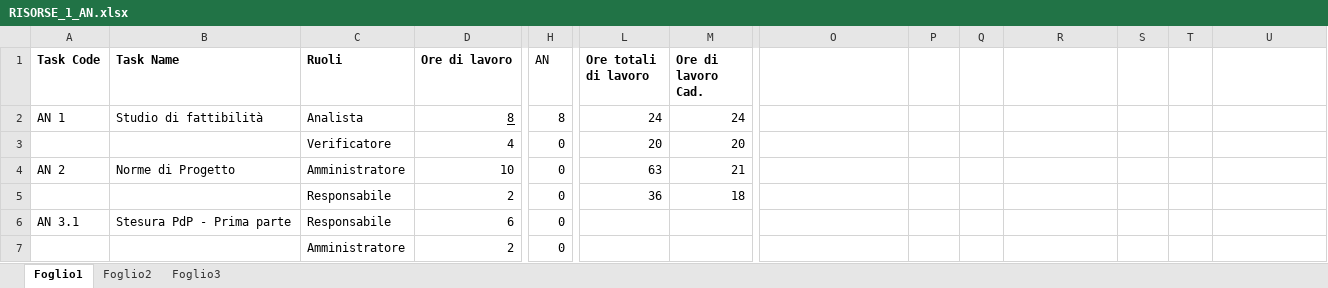
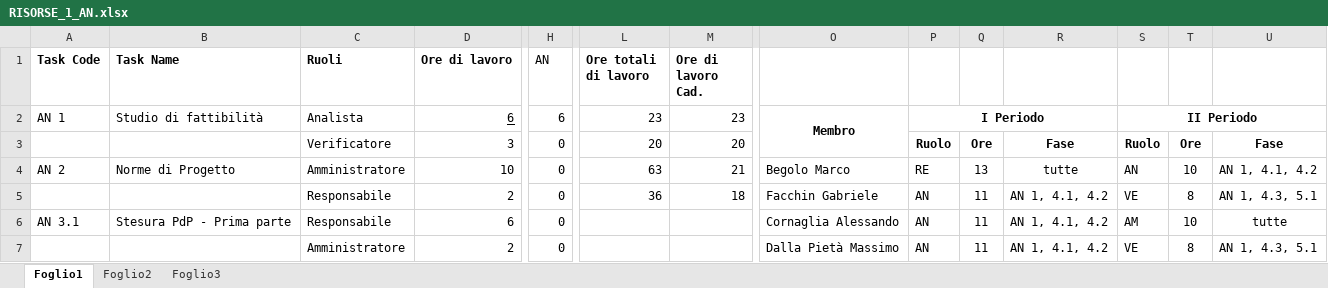
Before and after one commit to TeamCommitted/Team-Committed---Documenti, an Excel workbook: RR/Esterni/Piano di Progetto/RISORSE_1_AN.xlsx, sheet Foglio1, drawn as a sheet; only a part is shown, gaps mark what is left out; values as stored, in another font and other column widths than the file's, no borders; removed rows and columns are numbered as before the commit, all else as after; rows hold the shown columns only; the diff covers the shown part only; the diff names each change by its address in the sheet, - before the commit and + after, or states it on an @@ line.

```diff
--- a/RR/Esterni/Piano di Progetto/RISORSE_1_AN.xlsx (sheet Foglio1)
+++ b/RR/Esterni/Piano di Progetto/RISORSE_1_AN.xlsx (sheet Foglio1)
-D2 (Ore di lavoro): 8
+D2 (Ore di lavoro): 6
-H2 (AN): 8
+H2 (AN): 6
-L2 (Ore totali di lavoro): 24
+L2 (Ore totali di lavoro): 23
-M2 (Ore di lavoro Cad.): 24
+M2 (Ore di lavoro Cad.): 23
-O2: (empty)
+O2: Membro
+O2:O3 merged
-P2: (empty)
+P2: I Periodo
+P2:R2 merged
-S2: (empty)
+S2: II Periodo
+S2:U2 merged
-row 3:  |  | Verificatore | 4 | 0 | 20 | 20
+row 3:  |  | Verificatore | 3 | 0 | 20 | 20 |  | Ruolo | Ore | Fase | Ruolo | Ore | Fase
-O4: (empty)
+O4: Begolo Marco
-P4: (empty)
+P4: RE
-Q4: (empty)
+Q4: 13
-R4: (empty)
+R4: tutte
-S4: (empty)
+S4: AN
-T4: (empty)
+T4: 10
-U4: (empty)
+U4: AN 1, 4.1, 4.2
-O5: (empty)
+O5: Facchin Gabriele
-P5:P6: (empty)
+P5:P6: AN
-Q5:Q6: (empty)
+Q5:Q6: 11
-R5:R6: (empty)
+R5:R6: AN 1, 4.1, 4.2
-S5: (empty)
+S5: VE
-T5: (empty)
+T5: 8
-U5: (empty)
+U5: AN 1, 4.3, 5.1
-O6: (empty)
+O6: Cornaglia Alessando
-S6: (empty)
+S6: AM
-T6: (empty)
+T6: 10
-U6: (empty)
+U6: tutte
-row 7:  |  | Amministratore | 2 | 0
+row 7:  |  | Amministratore | 2 | 0 |  |  | Dalla Pietà Massimo | AN | 11 | AN 1, 4.1, 4.2 | VE | 8 | AN 1, 4.3, 5.1
```
Also changed, not shown: 1 added row, 1 removed row and 20 edited cells elsewhere in this sheet, RR/Esterni/Piano di Progetto/RISORSE_2_PA.xlsx, RR/Esterni/Piano di Progetto/RISORSE_3_PDC.xlsx, 2 other files.
